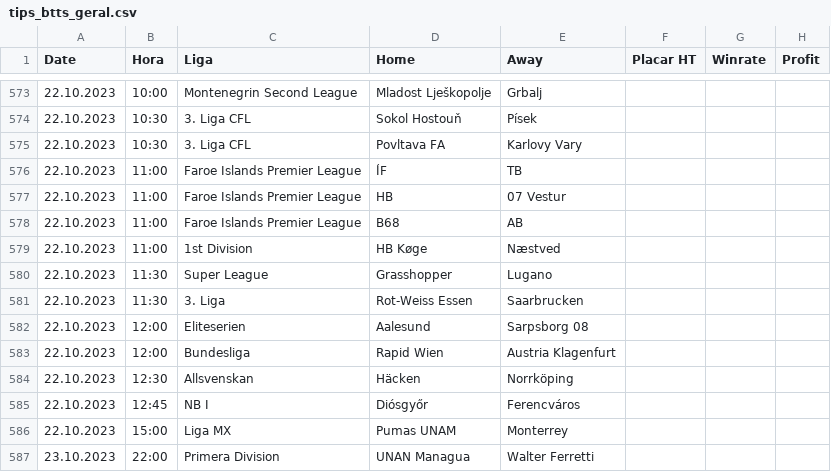
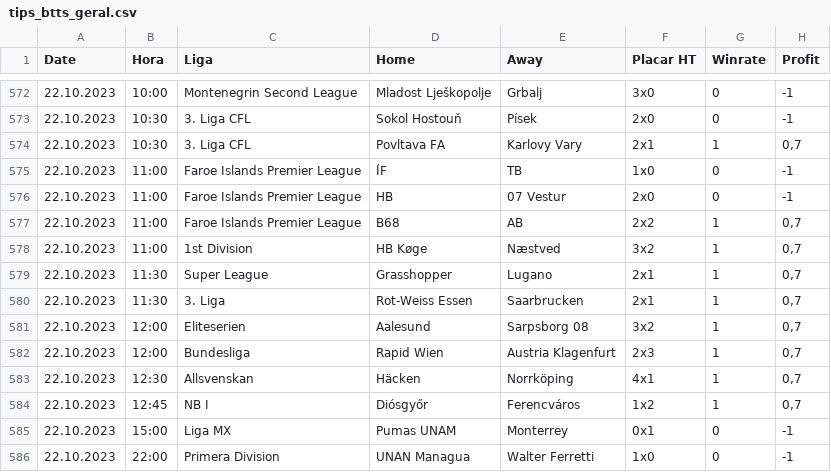
Before and after one commit to scooby75/bdfootball, a CSV file: tips_btts_geral.csv, drawn as a sheet; only a part is shown, gaps mark what is left out; the diff covers the shown part only.

```diff
--- a/tips_btts_geral.csv
+++ b/tips_btts_geral.csv
@@ -573,15 +572,15 @@ Date,Hora,Liga,Home,Away,Placar HT,Winrate,Profit
-22.10.2023,10:00,Montenegrin Second League,Mladost Lješkopolje,Grbalj,,,
-22.10.2023,10:30,3. Liga CFL,Sokol Hostouň,Písek,,,
-22.10.2023,10:30,3. Liga CFL,Povltava FA,Karlovy Vary,,,
-22.10.2023,11:00,Faroe Islands Premier League,ÍF,TB,,,
-22.10.2023,11:00,Faroe Islands Premier League,HB,07 Vestur,,,
-22.10.2023,11:00,Faroe Islands Premier League,B68,AB,,,
-22.10.2023,11:00,1st Division,HB Køge,Næstved,,,
-22.10.2023,11:30,Super League,Grasshopper,Lugano,,,
-22.10.2023,11:30,3. Liga,Rot-Weiss Essen,Saarbrucken,,,
-22.10.2023,12:00,Eliteserien,Aalesund,Sarpsborg 08,,,
-22.10.2023,12:00,Bundesliga,Rapid Wien,Austria Klagenfurt,,,
-22.10.2023,12:30,Allsvenskan,Häcken,Norrköping,,,
-22.10.2023,12:45,NB I,Diósgyőr,Ferencváros,,,
-22.10.2023,15:00,Liga MX,Pumas UNAM,Monterrey,,,
-23.10.2023,22:00,Primera Division,UNAN Managua,Walter Ferretti,,,
+22.10.2023,10:00,Montenegrin Second League,Mladost Lješkopolje,Grbalj,3x0,0,-1
+22.10.2023,10:30,3. Liga CFL,Sokol Hostouň,Písek,2x0,0,-1
+22.10.2023,10:30,3. Liga CFL,Povltava FA,Karlovy Vary,2x1,1,"0,7"
+22.10.2023,11:00,Faroe Islands Premier League,ÍF,TB,1x0,0,-1
+22.10.2023,11:00,Faroe Islands Premier League,HB,07 Vestur,2x0,0,-1
+22.10.2023,11:00,Faroe Islands Premier League,B68,AB,2x2,1,"0,7"
+22.10.2023,11:00,1st Division,HB Køge,Næstved,3x2,1,"0,7"
+22.10.2023,11:30,Super League,Grasshopper,Lugano,2x1,1,"0,7"
+22.10.2023,11:30,3. Liga,Rot-Weiss Essen,Saarbrucken,2x1,1,"0,7"
+22.10.2023,12:00,Eliteserien,Aalesund,Sarpsborg 08,3x2,1,"0,7"
+22.10.2023,12:00,Bundesliga,Rapid Wien,Austria Klagenfurt,2x3,1,"0,7"
+22.10.2023,12:30,Allsvenskan,Häcken,Norrköping,4x1,1,"0,7"
+22.10.2023,12:45,NB I,Diósgyőr,Ferencváros,1x2,1,"0,7"
+22.10.2023,15:00,Liga MX,Pumas UNAM,Monterrey,0x1,0,-1
+22.10.2023,22:00,Primera Division,UNAN Managua,Walter Ferretti,1x0,0,-1
```
Also changed, not shown: 1 removed row and 51 edited cells elsewhere in this file, Apostas_HA.csv, Predict.csv, 3 other files.
